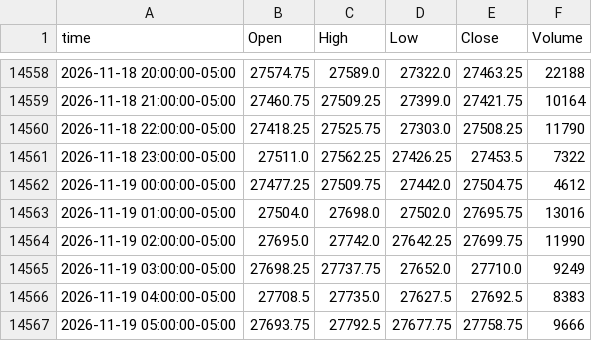
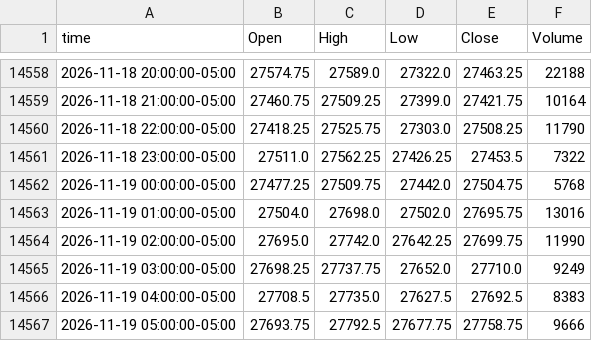
Before and after one commit to ductran1987/pharmd-bars, a CSV file: bars/NQ_1h.csv, drawn as a sheet; only a part is shown, gaps mark what is left out; the diff covers the shown part only.

```diff
--- a/bars/NQ_1h.csv
+++ b/bars/NQ_1h.csv
@@ -14561,3 +14561,3 @@ time,Open,High,Low,Close,Volume
 2026-11-18 23:00:00-05:00,27511.0,27562.25,27426.25,27453.5,7322
-2026-11-19 00:00:00-05:00,27477.25,27509.75,27442.0,27504.75,4612
+2026-11-19 00:00:00-05:00,27477.25,27509.75,27442.0,27504.75,5768
 2026-11-19 01:00:00-05:00,27504.0,27698.0,27502.0,27695.75,13016
```
Also changed, not shown: 18 added rows and 5 edited cells elsewhere in this file, bars/ES_1h.csv, 2 other files.
